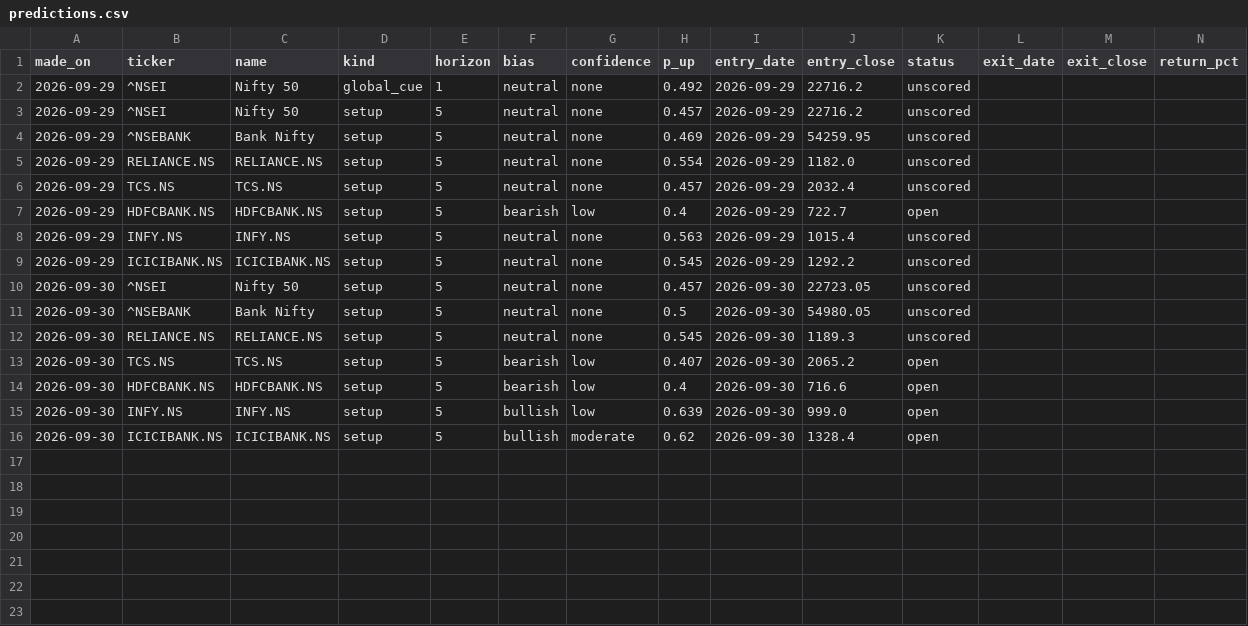
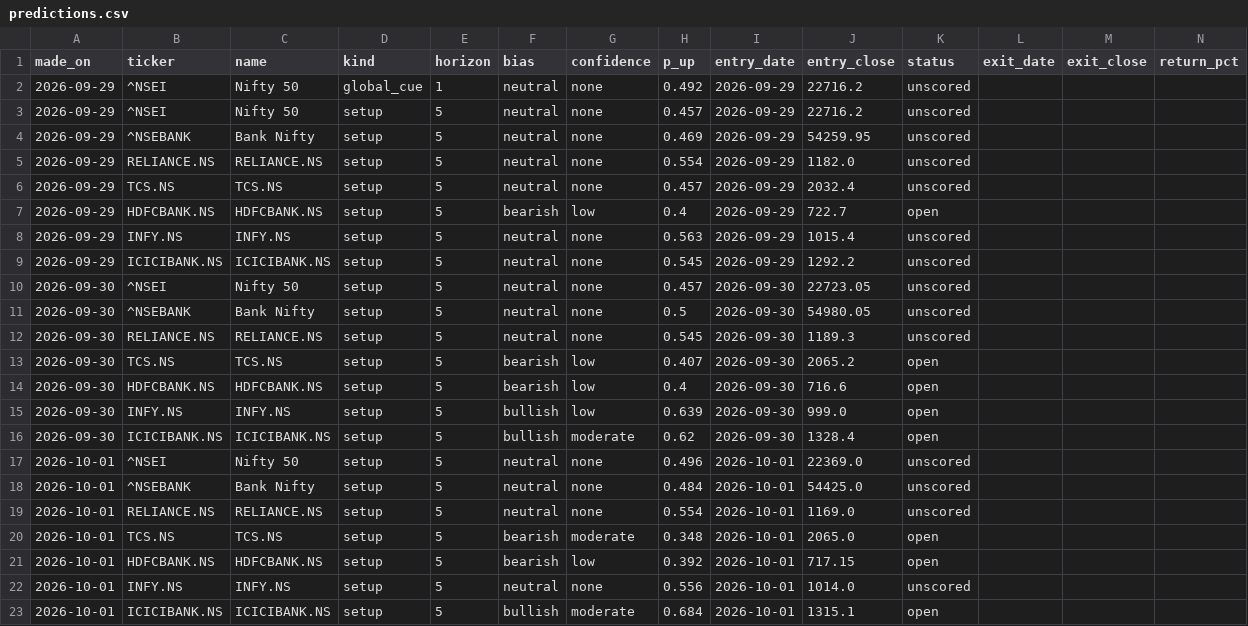
Before and after one commit to EshaBiswas31/morning-brief-email, a CSV file: data/predictions.csv, drawn as a sheet; the diff names each change by its address in the sheet, - before the commit and + after, or states it on an @@ line.

```diff
--- a/data/predictions.csv
+++ b/data/predictions.csv
+row 17: 2026-10-01 | ^NSEI | Nifty 50 | setup | 5 | neutral | none | 0.496 | 2026-10-01 | 22369.0 | unscored
+row 18: 2026-10-01 | ^NSEBANK | Bank Nifty | setup | 5 | neutral | none | 0.484 | 2026-10-01 | 54425.0 | unscored
+row 19: 2026-10-01 | RELIANCE.NS | RELIANCE.NS | setup | 5 | neutral | none | 0.554 | 2026-10-01 | 1169.0 | unscored
+row 20: 2026-10-01 | TCS.NS | TCS.NS | setup | 5 | bearish | moderate | 0.348 | 2026-10-01 | 2065.0 | open
+row 21: 2026-10-01 | HDFCBANK.NS | HDFCBANK.NS | setup | 5 | bearish | low | 0.392 | 2026-10-01 | 717.15 | open
+row 22: 2026-10-01 | INFY.NS | INFY.NS | setup | 5 | neutral | none | 0.556 | 2026-10-01 | 1014.0 | unscored
+row 23: 2026-10-01 | ICICIBANK.NS | ICICIBANK.NS | setup | 5 | bullish | moderate | 0.684 | 2026-10-01 | 1315.1 | open
```
